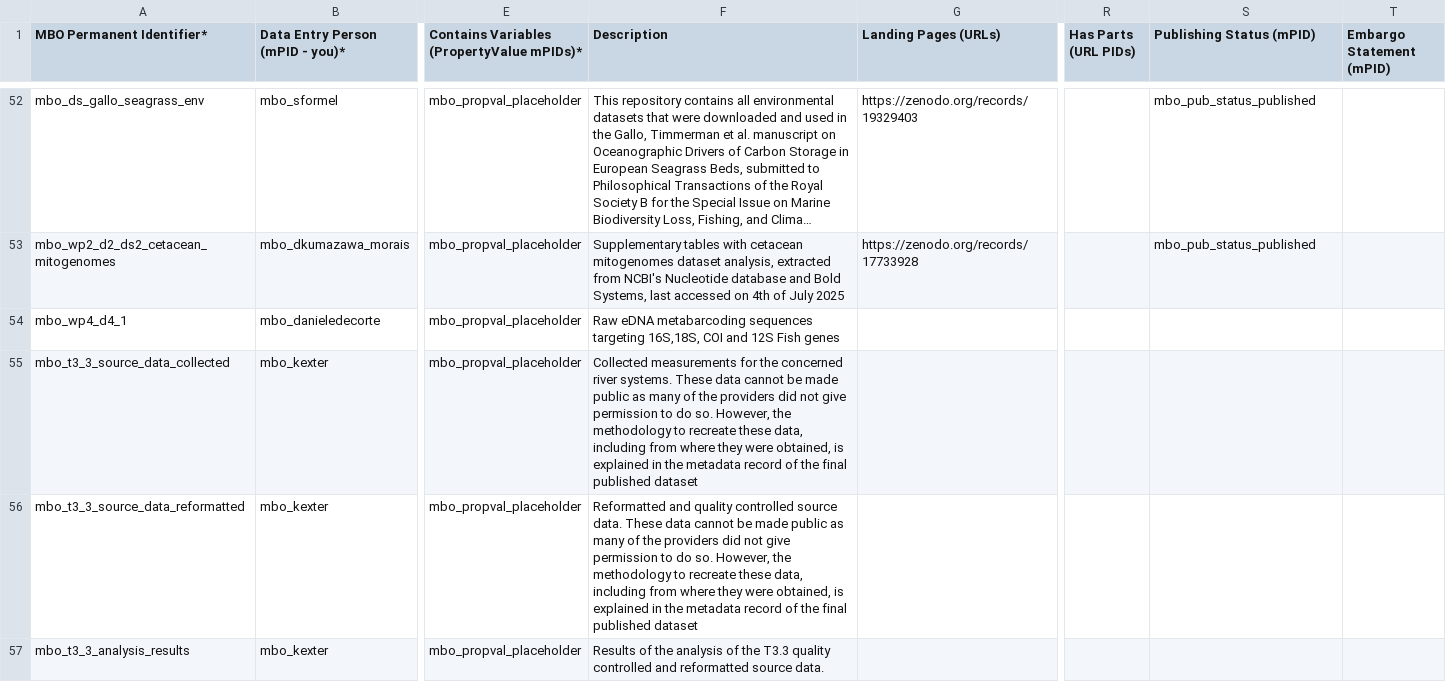
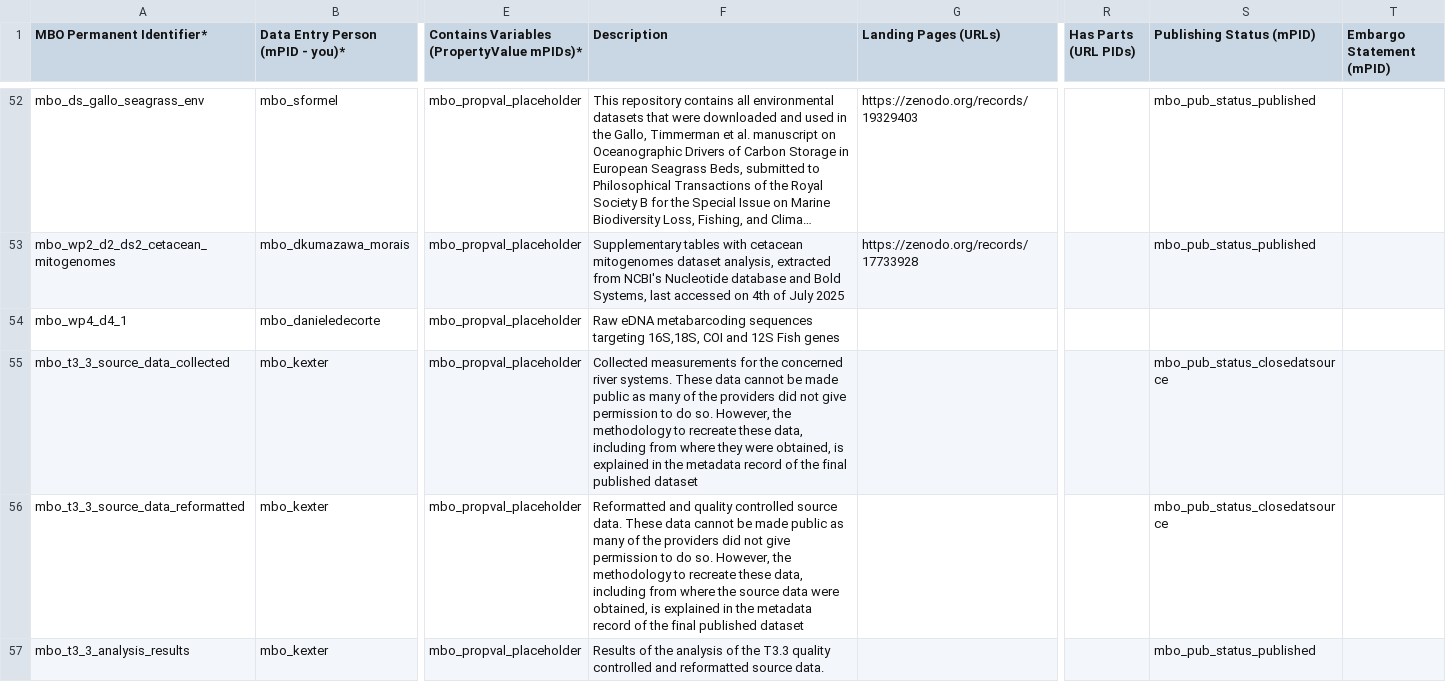
Before and after one commit to marco-bolo/csv-to-json-ld, a CSV file: data/Dataset.csv, drawn as a sheet; only a part is shown, gaps mark what is left out; long unchanged cells end in …; the diff covers the shown part only; the diff names each change by its address in the sheet, - before the commit and + after, or states it on an @@ line.

```diff
--- a/data/Dataset.csv
+++ b/data/Dataset.csv
-S55:S56 (Publishing Status (mPID)): (empty)
+S55:S56 (Publishing Status (mPID)): mbo_pub_status_closedatsource
-F56 (Description): …from where they were obtained,…
+F56 (Description): …from where the source data were obtained,…
-S57 (Publishing Status (mPID)): (empty)
+S57 (Publishing Status (mPID)): mbo_pub_status_published
```
Also changed, not shown: 7 added rows and 5 edited cells elsewhere in this file, data/Action.csv, data/HowToStep.csv, 6 other files.
